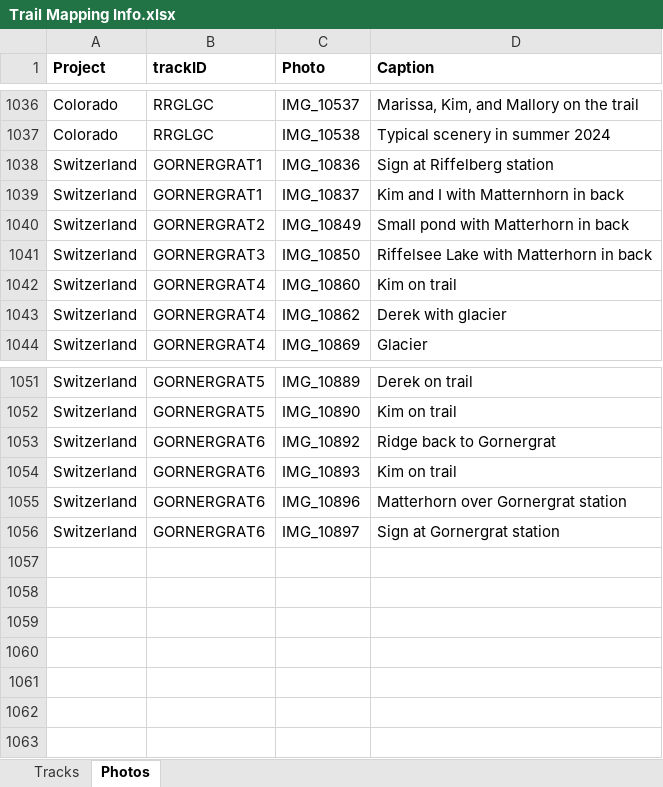
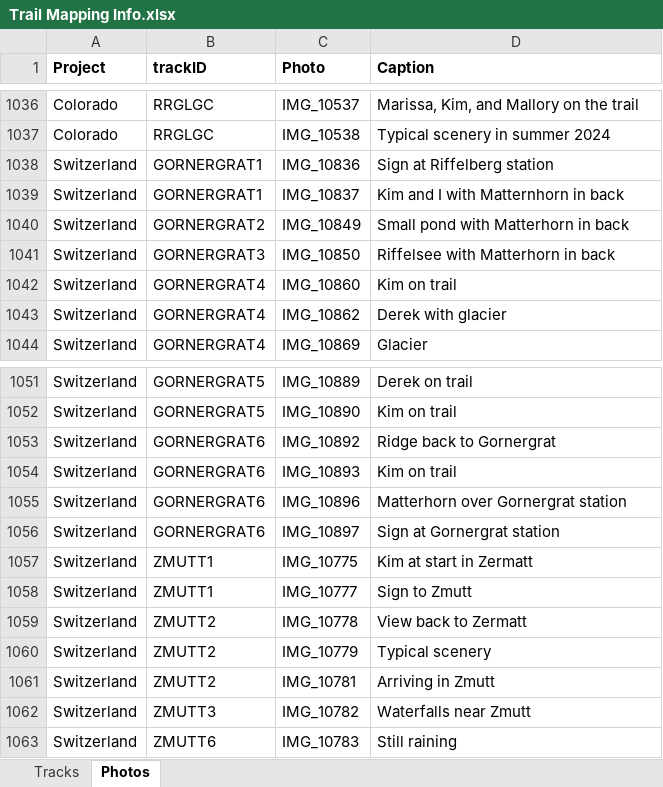
Before and after one commit to droglenc/MAPPING, an Excel workbook: Data/Trail Mapping Info.xlsx, sheet Photos, drawn as a sheet; only a part is shown, gaps mark what is left out; values as stored, in another font and other column widths than the file's, no borders; the diff names each change by its address in the sheet, - before the commit and + after, or states it on an @@ line.

Commit message:
Added Zmutt Loop

```diff
--- a/Data/Trail Mapping Info.xlsx (sheet Photos)
+++ b/Data/Trail Mapping Info.xlsx (sheet Photos)
-D1041 (Caption): Riffelsee Lake with Matterhorn in back
+D1041 (Caption): Riffelsee with Matterhorn in back
+row 1057: Switzerland | ZMUTT1 | IMG_10775 | Kim at start in Zermatt
+row 1058: Switzerland | ZMUTT1 | IMG_10777 | Sign to Zmutt
+row 1059: Switzerland | ZMUTT2 | IMG_10778 | View back to Zermatt
+row 1060: Switzerland | ZMUTT2 | IMG_10779 | Typical scenery
+row 1061: Switzerland | ZMUTT2 | IMG_10781 | Arriving in Zmutt
+row 1062: Switzerland | ZMUTT3 | IMG_10782 | Waterfalls near Zmutt
+row 1063: Switzerland | ZMUTT6 | IMG_10783 | Still raining
```
Also changed, not shown: sheet Tracks, 32 other files.
